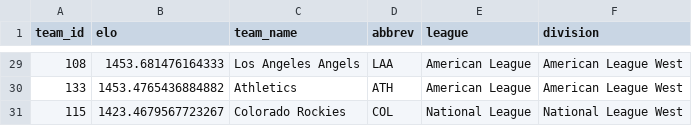
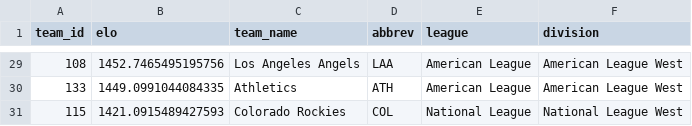
Before and after one commit to JarvisLee511/mlb-playoff-predictor-2026, a CSV file: outputs/elo_current.csv, drawn as a sheet; only a part is shown, gaps mark what is left out; the diff covers the shown part only.

```diff
--- a/outputs/elo_current.csv
+++ b/outputs/elo_current.csv
@@ -29,3 +29,3 @@ team_id,elo,team_name,abbrev,league,division
-108,1453.681476164333,Los Angeles Angels,LAA,American League,American League West
-133,1453.4765436884882,Athletics,ATH,American League,American League West
-115,1423.4679567723267,Colorado Rockies,COL,National League,National League West
+108,1452.7465495195756,Los Angeles Angels,LAA,American League,American League West
+133,1449.0991044084335,Athletics,ATH,American League,American League West
+115,1421.0915489427593,Colorado Rockies,COL,National League,National League West
```
Also changed, not shown: 7 added rows, 7 removed rows and 16 edited cells elsewhere in this file, data/predictions_log.csv, data/probables.csv, 11 other files.
